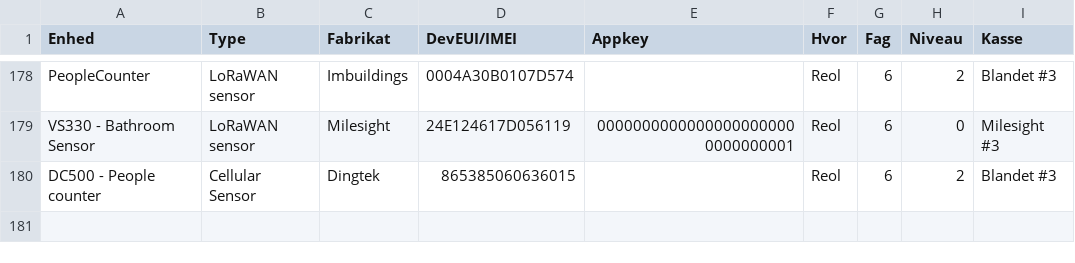
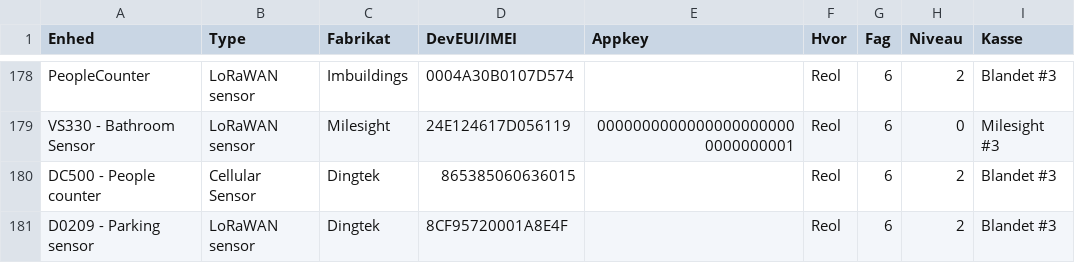
Before and after one commit to miniib/svg-files, a CSV file: test db for lagerstyring.csv, drawn as a sheet; only a part is shown, gaps mark what is left out.

Commit message:
Opdater lagerstyring CSV

```diff
--- a/test db for lagerstyring.csv
+++ b/test db for lagerstyring.csv
@@ -180 +180,2 @@ VS330 - Bathroom Sensor;LoRaWAN sensor;Milesight;24E124617D056119;00000000000000
 DC500 - People counter;Cellular Sensor;Dingtek;865385060636015;;Reol;6;2;Blandet #3
+D0209 - Parking sensor;LoRaWAN sensor;Dingtek;8CF95720001A8E4F;;Reol;6;2;Blandet #3
```
